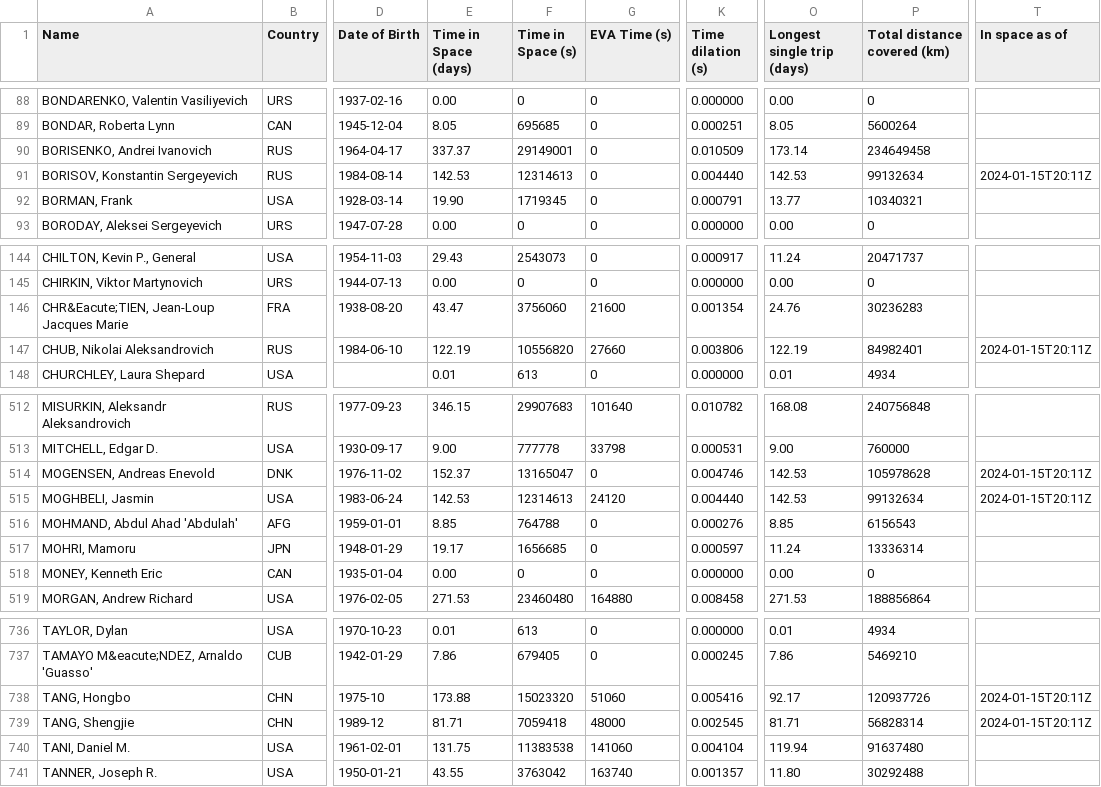
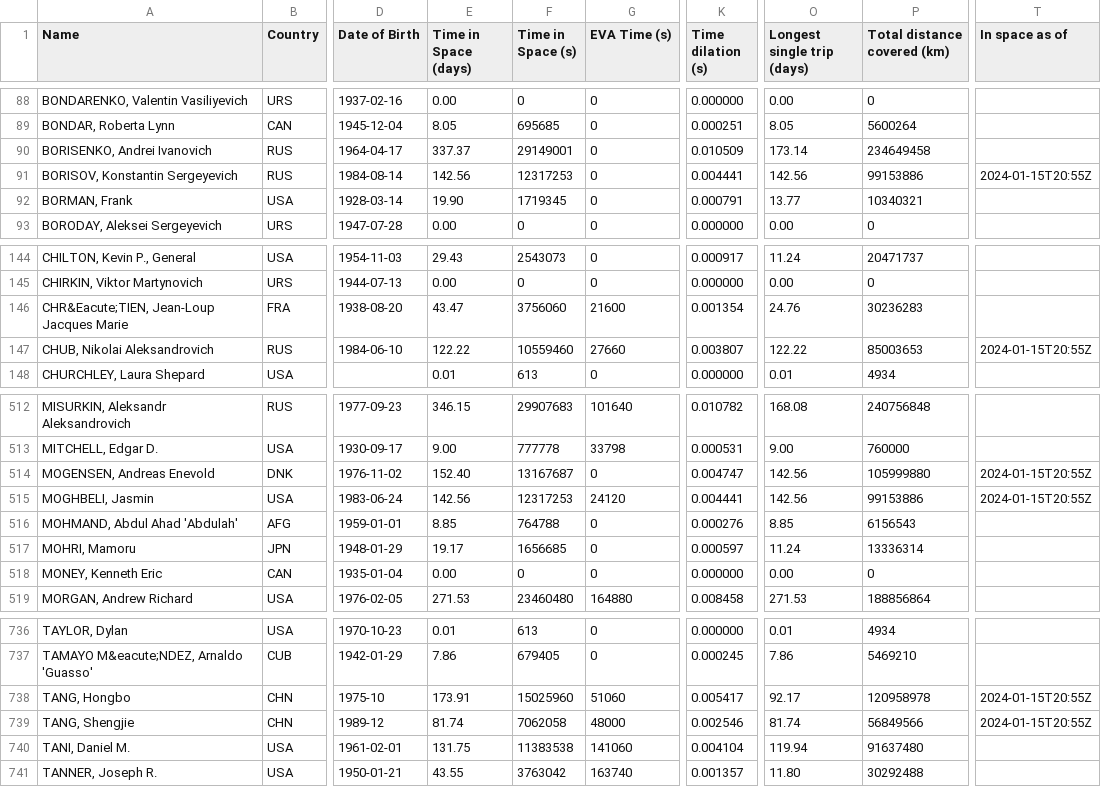
Before and after one commit to cosmos-book/cosmos-book.github.io, a TSV file: human-spaceflight/data/processed/astronauts.tsv, drawn as a sheet; only a part is shown, gaps mark what is left out; the diff covers the shown part only; the diff names each change by its address in the sheet, - before the commit and + after, or states it on an @@ line.

Commit message:
Update astronauts

```diff
--- a/human-spaceflight/data/processed/astronauts.tsv
+++ b/human-spaceflight/data/processed/astronauts.tsv
-E91 (Time in Space (days)): 142.53
+E91 (Time in Space (days)): 142.56
-F91 (Time in Space (s)): 12314613
+F91 (Time in Space (s)): 12317253
-K91 (Time dilation (s)): 0.004440
+K91 (Time dilation (s)): 0.004441
-O91 (Longest single trip (days)): 142.53
+O91 (Longest single trip (days)): 142.56
-P91 (Total distance covered (km)): 99132634
+P91 (Total distance covered (km)): 99153886
-T91 (In space as of): 2024-01-15T20:11Z
+T91 (In space as of): 2024-01-15T20:55Z
-E147 (Time in Space (days)): 122.19
+E147 (Time in Space (days)): 122.22
-F147 (Time in Space (s)): 10556820
+F147 (Time in Space (s)): 10559460
-K147 (Time dilation (s)): 0.003806
+K147 (Time dilation (s)): 0.003807
-O147 (Longest single trip (days)): 122.19
+O147 (Longest single trip (days)): 122.22
-P147 (Total distance covered (km)): 84982401
+P147 (Total distance covered (km)): 85003653
-T147 (In space as of): 2024-01-15T20:11Z
+T147 (In space as of): 2024-01-15T20:55Z
-E514 (Time in Space (days)): 152.37
+E514 (Time in Space (days)): 152.40
-F514 (Time in Space (s)): 13165047
+F514 (Time in Space (s)): 13167687
-K514 (Time dilation (s)): 0.004746
+K514 (Time dilation (s)): 0.004747
-O514:O515 (Longest single trip (days)): 142.53
+O514:O515 (Longest single trip (days)): 142.56
-P514 (Total distance covered (km)): 105978628
+P514 (Total distance covered (km)): 105999880
-T514:T515 (In space as of): 2024-01-15T20:11Z
+T514:T515 (In space as of): 2024-01-15T20:55Z
-E515 (Time in Space (days)): 142.53
+E515 (Time in Space (days)): 142.56
-F515 (Time in Space (s)): 12314613
+F515 (Time in Space (s)): 12317253
-K515 (Time dilation (s)): 0.004440
+K515 (Time dilation (s)): 0.004441
-P515 (Total distance covered (km)): 99132634
+P515 (Total distance covered (km)): 99153886
-E738 (Time in Space (days)): 173.88
+E738 (Time in Space (days)): 173.91
-F738 (Time in Space (s)): 15023320
+F738 (Time in Space (s)): 15025960
-K738 (Time dilation (s)): 0.005416
+K738 (Time dilation (s)): 0.005417
-P738 (Total distance covered (km)): 120937726
+P738 (Total distance covered (km)): 120958978
-T738:T739 (In space as of): 2024-01-15T20:11Z
+T738:T739 (In space as of): 2024-01-15T20:55Z
-E739 (Time in Space (days)): 81.71
+E739 (Time in Space (days)): 81.74
-F739 (Time in Space (s)): 7059418
+F739 (Time in Space (s)): 7062058
-K739 (Time dilation (s)): 0.002545
+K739 (Time dilation (s)): 0.002546
-O739 (Longest single trip (days)): 81.71
+O739 (Longest single trip (days)): 81.74
-P739 (Total distance covered (km)): 56828314
+P739 (Total distance covered (km)): 56849566
```
Also changed, not shown: 22 edited cells elsewhere in this file, 2 other files.
